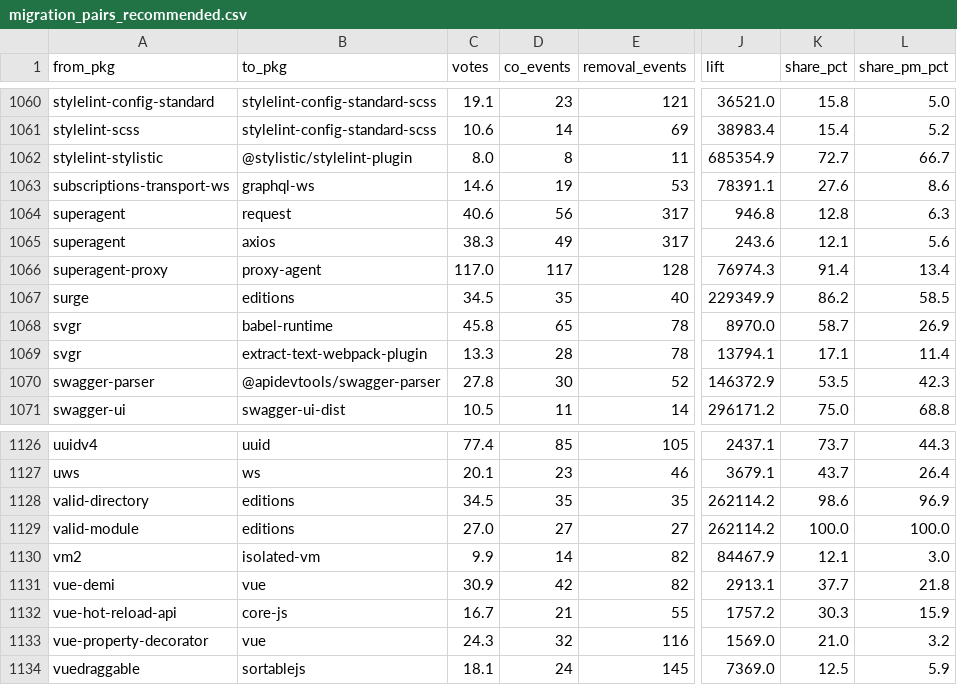
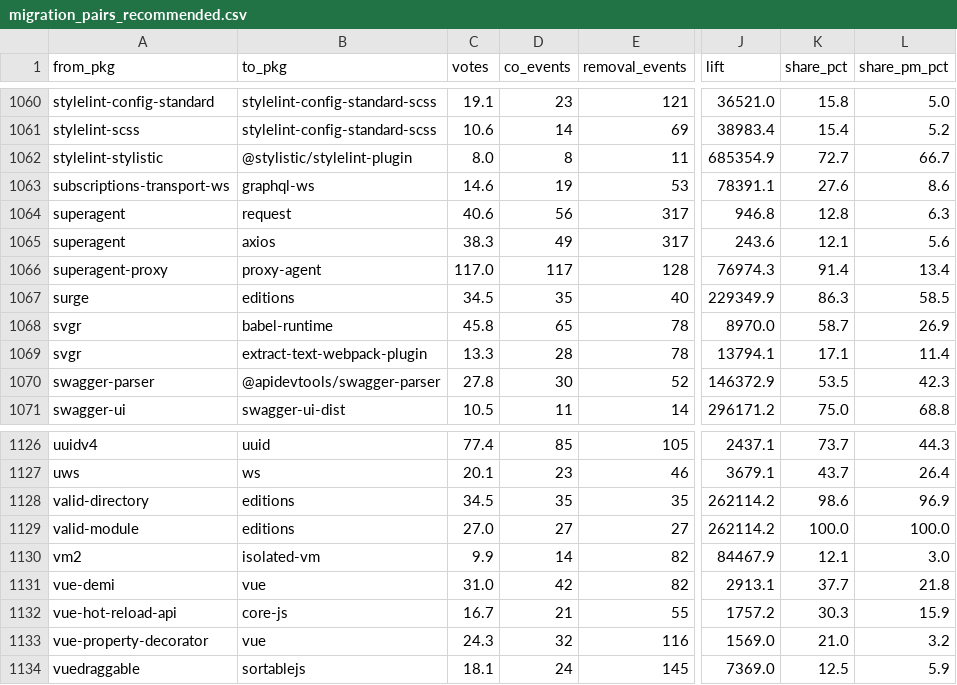
Before and after one commit to DreamingGenie/Pickage, a CSV file: datasets/migration_pairs_260908/migration_pairs_recommended.csv, drawn as a sheet; only a part is shown, gaps mark what is left out; the diff covers the shown part only; the diff names each change by its address in the sheet, - before the commit and + after, or states it on an @@ line.

```diff
--- a/datasets/migration_pairs_260908/migration_pairs_recommended.csv
+++ b/datasets/migration_pairs_260908/migration_pairs_recommended.csv
-K1067 (share_pct): 86.2
+K1067 (share_pct): 86.3
-C1131 (votes): 30.9
+C1131 (votes): 31.0
```
Also changed, not shown: 17 moved rows and 5 edited cells elsewhere in this file, datasets/migration_pairs_260908/migration_pairs_strict.csv, 3 other files.
